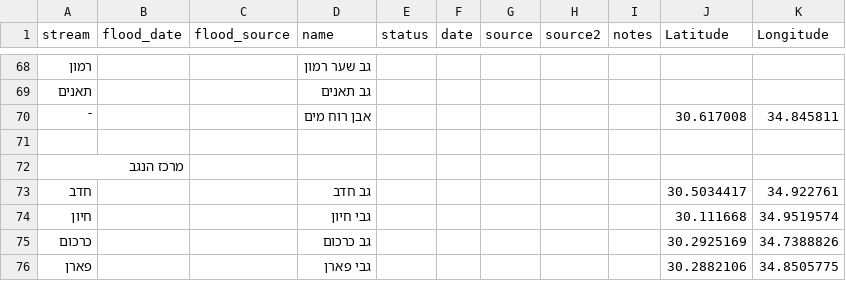
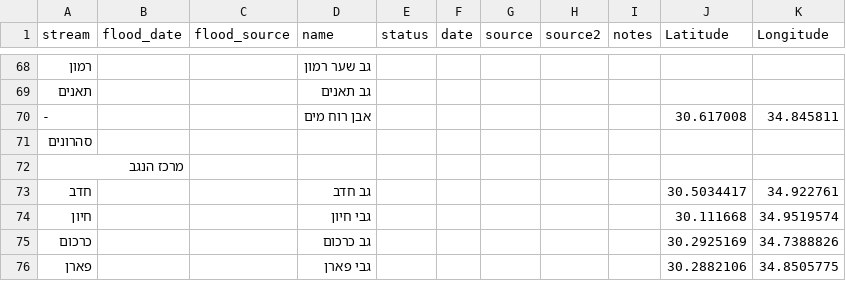
Before and after one commit to amiad/IHMGeoJSONWaterholes, a CSV file: floods.csv, drawn as a sheet; only a part is shown, gaps mark what is left out.

Commit message:
update source.geojson 2023-11-30-10:42

```diff
--- a/floods.csv
+++ b/floods.csv
@@ -69,4 +69,4 @@ stream,flood_date,flood_source,name,status,date,source,source2,notes,Latitude,Lo
 תאנים,,,גב תאנים,,,,,,,
-־,,,אבן רוח מים,,,,,,30.617008,34.845811
-,,,,,,,,,,
+-,,,אבן רוח מים,,,,,,30.617008,34.845811
+סהרונים,,,,,,,,,,
 מרכז הנגב,,,,,,,,,,
```
Also changed, not shown: 1 other file.
